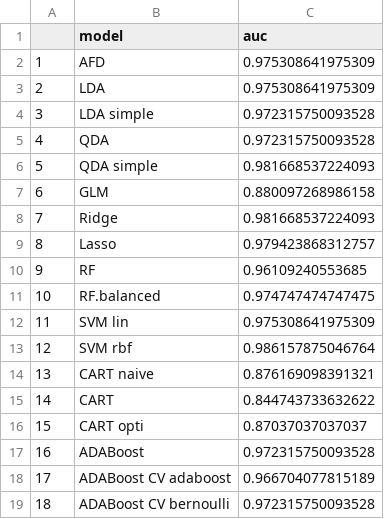
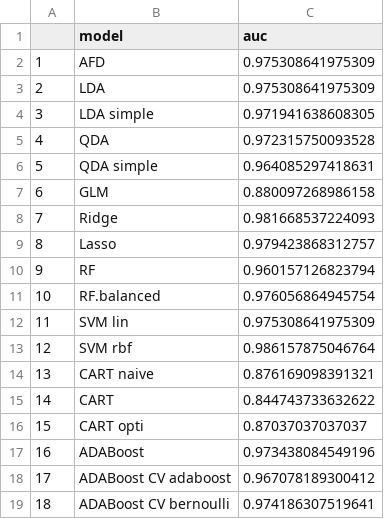
Before and after one commit to Nicolassalvan/data_analysis_breast_cancer, a CSV file: data/auc.csv, drawn as a sheet.

```diff
--- a/data/auc.csv
+++ b/data/auc.csv
@@ -3,5 +3,5 @@
 "2","LDA",0.975308641975309
-"3","LDA simple",0.972315750093528
+"3","LDA simple",0.971941638608305
 "4","QDA",0.972315750093528
-"5","QDA simple",0.981668537224093
+"5","QDA simple",0.964085297418631
 "6","GLM",0.880097268986158
@@ -9,4 +9,4 @@
 "8","Lasso",0.979423868312757
-"9","RF",0.96109240553685
-"10","RF.balanced",0.974747474747475
+"9","RF",0.960157126823794
+"10","RF.balanced",0.976056864945754
 "11","SVM lin",0.975308641975309
@@ -16,4 +16,4 @@
 "15","CART opti",0.87037037037037
-"16","ADABoost",0.972315750093528
-"17","ADABoost CV adaboost",0.966704077815189
-"18","ADABoost CV bernoulli",0.972315750093528
+"16","ADABoost",0.973438084549196
+"17","ADABoost CV adaboost",0.967078189300412
+"18","ADABoost CV bernoulli",0.974186307519641
```
Also changed, not shown: data/accuracy.csv, 6 other files.
